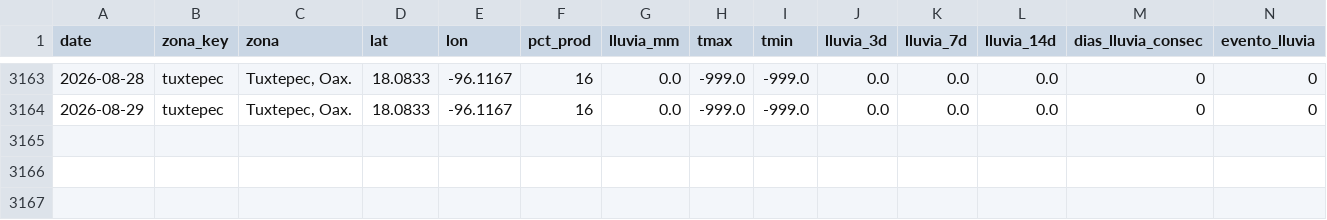
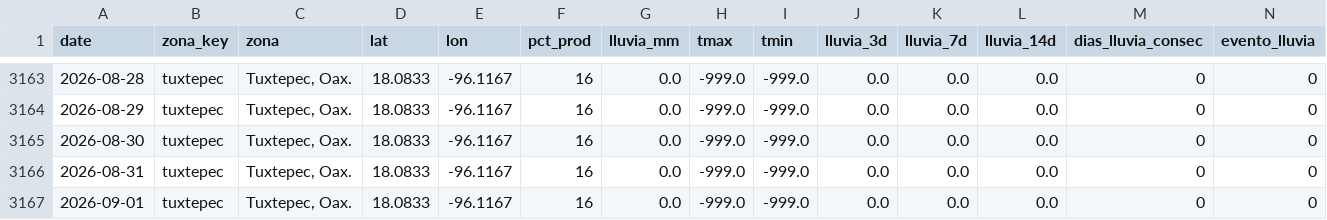
Before and after one commit to savic14/lime_intel, a CSV file: data/processed/lluvia_tuxtepec.csv, drawn as a sheet; only a part is shown, gaps mark what is left out.

```diff
--- a/data/processed/lluvia_tuxtepec.csv
+++ b/data/processed/lluvia_tuxtepec.csv
@@ -3164 +3164,4 @@ date,zona_key,zona,lat,lon,pct_prod,lluvia_mm,tmax,tmin,lluvia_3d,lluvia_7d,lluv
 2026-08-29,tuxtepec,"Tuxtepec, Oax.",18.0833,-96.1167,16,0.0,-999.0,-999.0,0.0,0.0,0.0,0,0
+2026-08-30,tuxtepec,"Tuxtepec, Oax.",18.0833,-96.1167,16,0.0,-999.0,-999.0,0.0,0.0,0.0,0,0
+2026-08-31,tuxtepec,"Tuxtepec, Oax.",18.0833,-96.1167,16,0.0,-999.0,-999.0,0.0,0.0,0.0,0,0
+2026-09-01,tuxtepec,"Tuxtepec, Oax.",18.0833,-96.1167,16,0.0,-999.0,-999.0,0.0,0.0,0.0,0,0
```
Also changed, not shown: data/processed/lluvia_mtt.csv, data/processed/lluvia_tabasco.csv, 7 other files.
